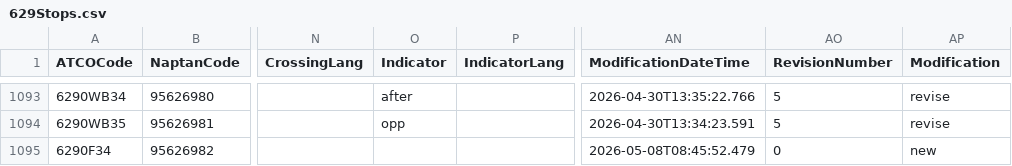
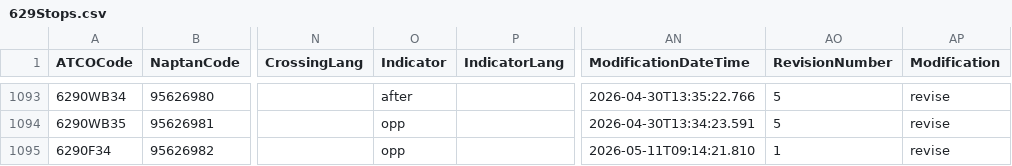
Before and after one commit to ldjb/naptan-nptg-history, a CSV file: 629Stops.csv, drawn as a sheet; only a part is shown, gaps mark what is left out; the diff names each change by its address in the sheet, - before the commit and + after, or states it on an @@ line.

```diff
--- a/629Stops.csv
+++ b/629Stops.csv
-O1095 (Indicator): (empty)
+O1095 (Indicator): opp
-AN1095 (ModificationDateTime): 2026-05-08T08:45:52.479
+AN1095 (ModificationDateTime): 2026-05-11T09:14:21.810
-AO1095 (RevisionNumber): 0
+AO1095 (RevisionNumber): 1
-AP1095 (Modification): new
+AP1095 (Modification): revise
```
Also changed, not shown: 260Stops.csv, 4 other files.
